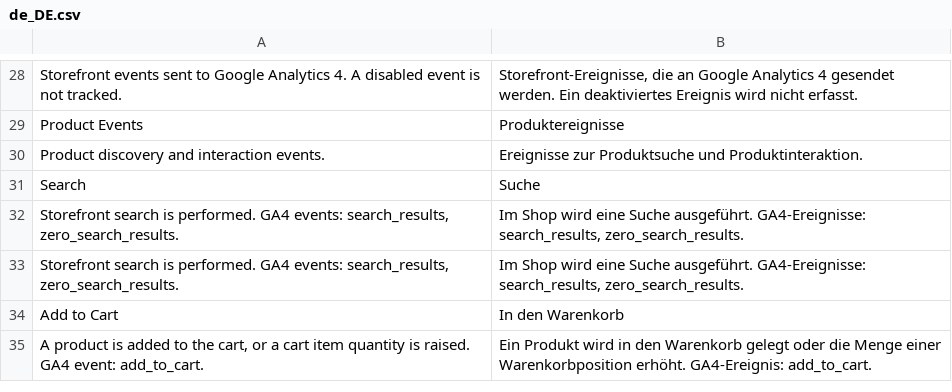
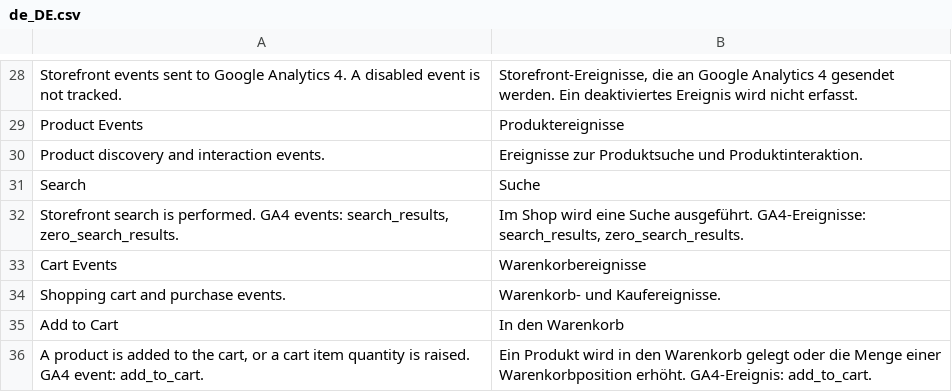
Before and after one commit to spryker-eco/google-analytics, a CSV file: data/translation/Zed/de_DE.csv, drawn as a sheet; only a part is shown, gaps mark what is left out; removed rows and columns are numbered as before the commit, all else as after; the diff names each change by its address in the sheet, - before the commit and + after, or states it on an @@ line.

```diff
--- a/data/translation/Zed/de_DE.csv
+++ b/data/translation/Zed/de_DE.csv
-row 33: Storefront search is performed. GA4 events: search_results, zero_search_results. | Im Shop wird eine Suche ausgeführt. GA4-Ereignisse: search_results, zero_search_results.
+row 33: Cart Events | Warenkorbereignisse
+row 34: Shopping cart and purchase events. | Warenkorb- und Kaufereignisse.
```
Also changed, not shown: data/translation/Zed/en_US.csv, 3 other files.
